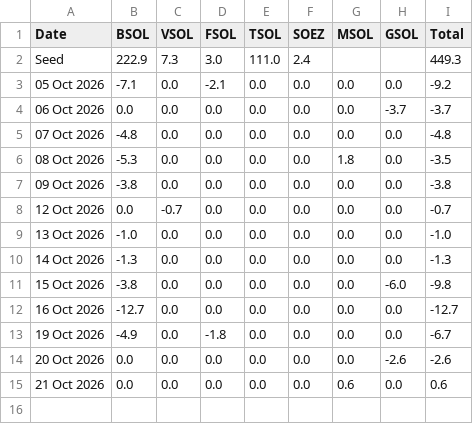
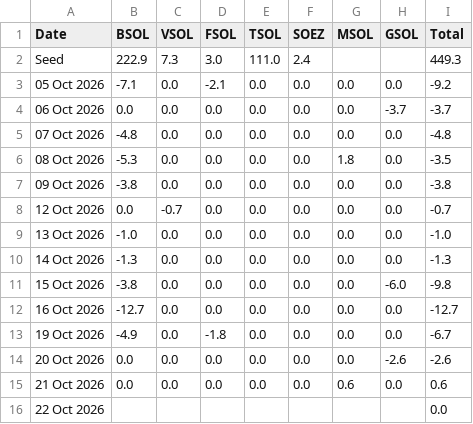
Before and after one commit to haturatu/crypto-etf-flow, a CSV file: etf_sol.csv, drawn as a sheet.

```diff
--- a/etf_sol.csv
+++ b/etf_sol.csv
@@ -15 +15,2 @@ Seed,222.9,7.3,3.0,111.0,2.4,,,449.3
 21 Oct 2026,0.0,0.0,0.0,0.0,0.0,0.6,0.0,0.6
+22 Oct 2026,,,,,,,,0.0
```
Also changed, not shown: etf_btc.csv, etf_eth.csv.
